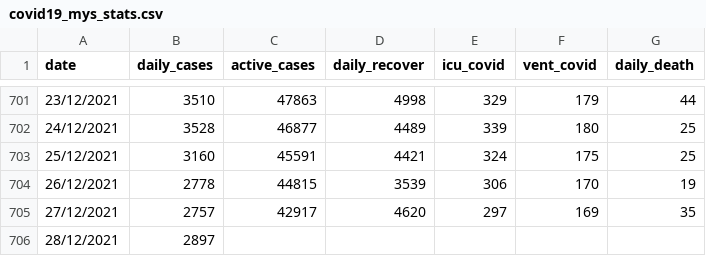
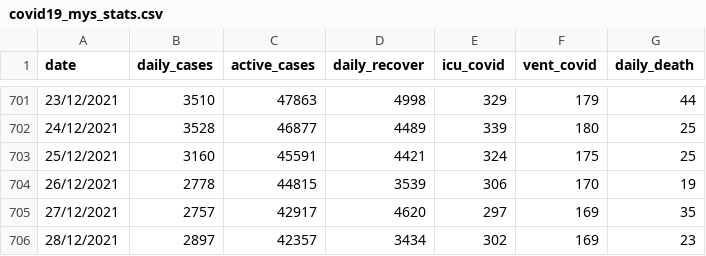
Before and after one commit to umaurosli/covid19_mys, a CSV file: covid19_mys_stats.csv, drawn as a sheet; only a part is shown, gaps mark what is left out.

Commit message:
Update covid19_mys_stats.csv

```diff
--- a/covid19_mys_stats.csv
+++ b/covid19_mys_stats.csv
@@ -705,2 +705,2 @@ date,daily_cases,active_cases,daily_recover,icu_covid,vent_covid,daily_death
 27/12/2021,2757,42917,4620,297,169,35
-28/12/2021,2897,,,,,
+28/12/2021,2897,42357,3434,302,169,23
```
